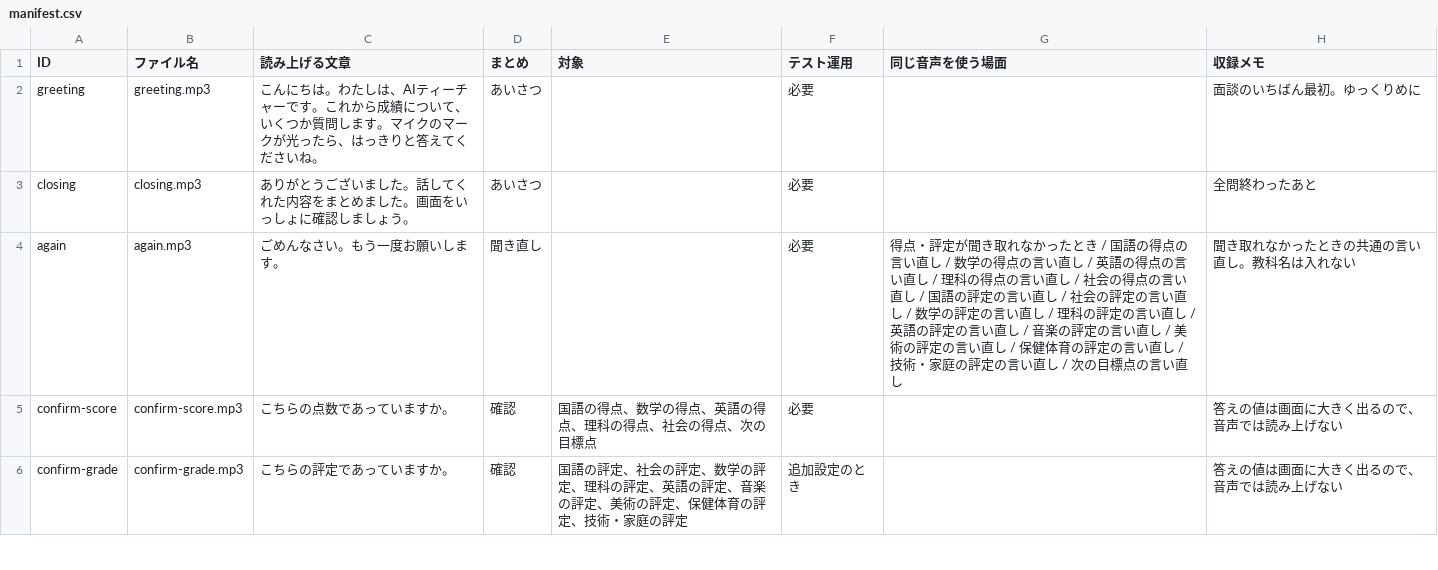
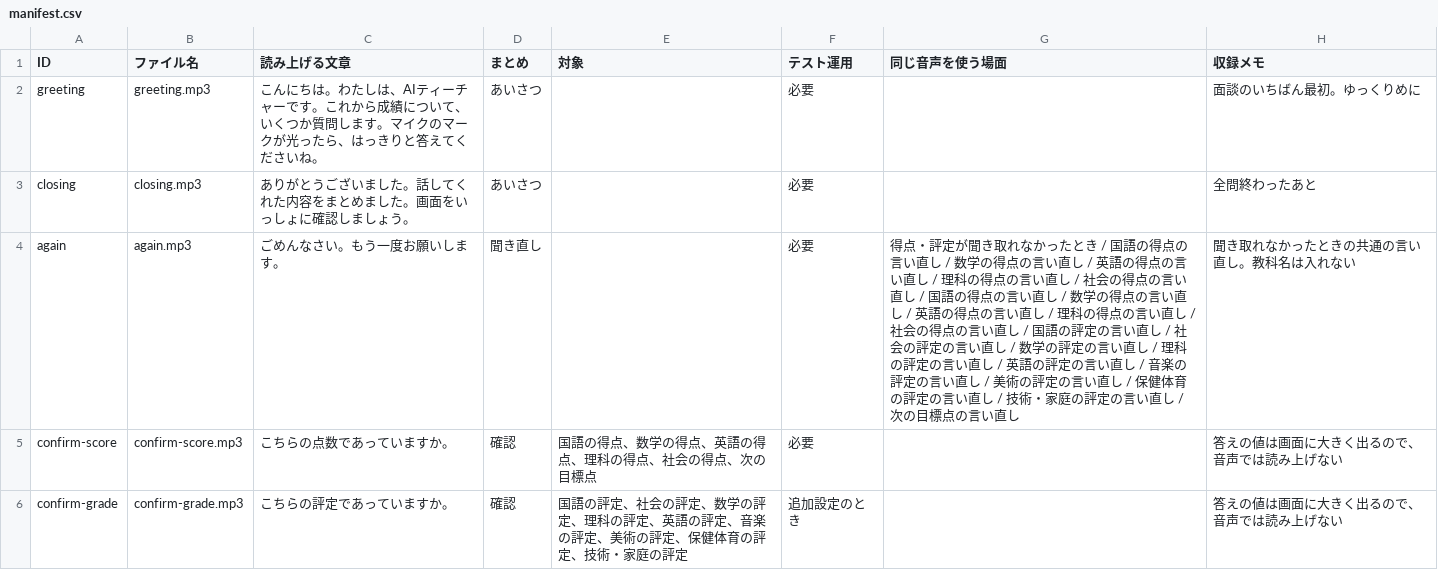
Before and after one commit to Chishokan/AIteacher, a CSV file: public/audio/manifest.csv, drawn as a sheet; only a part is shown; the diff covers the shown part only.

```diff
--- a/public/audio/manifest.csv
+++ b/public/audio/manifest.csv
@@ -3,3 +3,3 @@ greeting,greeting.mp3,こんにちは。わたしは、AIティーチャーで
 closing,closing.mp3,ありがとうございました。話してくれた内容をまとめました。画面をいっしょに確認しましょう。,あいさつ,,必要,,全問終わったあと
-again,again.mp3,ごめんなさい。もう一度お願いします。,聞き直し,,必要,得点・評定が聞き取れなかったとき / 国語の得点の言い直し / 数学の得点の言い直し / 英語の得点の言い直し / 理科の得点の言い直し / 社会の得点の言い直し / 国語の評定の言い直し / 社会の評定の言い直し / 数学の評定の言い直し / 理科の評定の言い直し / 英語の評定の言い直し / 音楽の評定の言い直し / 美術の評定の言い直し / 保健体育の評定の言い直し / 技術・家庭の評定の言い直し / 次の目標点の言い直し,聞き取れなかったときの共通の言い直し。教科名は入れない
+again,again.mp3,ごめんなさい。もう一度お願いします。,聞き直し,,必要,得点・評定が聞き取れなかったとき / 国語の得点の言い直し / 数学の得点の言い直し / 英語の得点の言い直し / 理科の得点の言い直し / 社会の得点の言い直し / 国語の得点の言い直し / 数学の得点の言い直し / 英語の得点の言い直し / 理科の得点の言い直し / 社会の得点の言い直し / 国語の評定の言い直し / 社会の評定の言い直し / 数学の評定の言い直し / 理科の評定の言い直し / 英語の評定の言い直し / 音楽の評定の言い直し / 美術の評定の言い直し / 保健体育の評定の言い直し / 技術・家庭の評定の言い直し / 次の目標点の言い直し,聞き取れなかったときの共通の言い直し。教科名は入れない
 confirm-score,confirm-score.mp3,こちらの点数であっていますか。,確認,国語の得点、数学の得点、英語の得点、理科の得点、社会の得点、次の目標点,必要,,答えの値は画面に大きく出るので、音声では読み上げない
```
Also changed, not shown: 1 added row and 2 edited cells elsewhere in this file, 3 other files.
